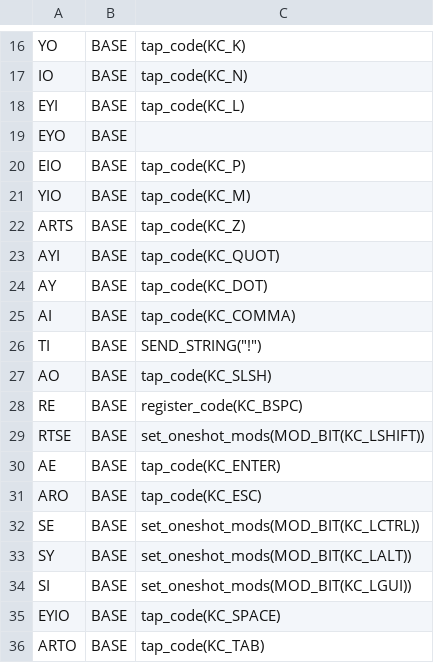
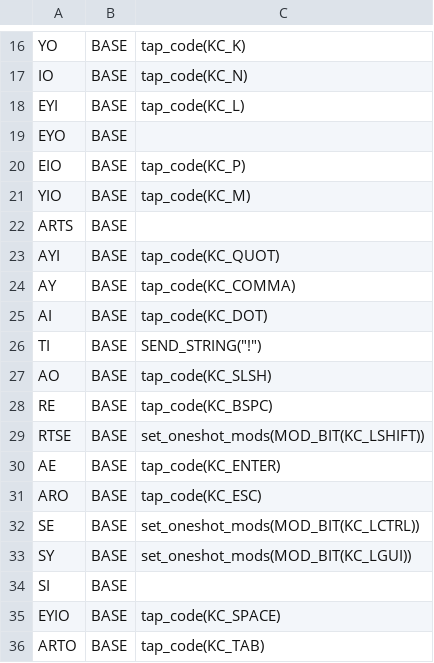
Before and after one commit to artseyio/legacy-artsey-qmk, a CSV file: artsey_combos.csv, drawn as a sheet; only a part is shown, gaps mark what is left out.

Commit message:
Updated some incorrect combos.

```diff
--- a/artsey_combos.csv
+++ b/artsey_combos.csv
@@ -21,9 +21,9 @@ EIO,BASE,tap_code(KC_P)
 YIO,BASE,tap_code(KC_M)
-ARTS,BASE,tap_code(KC_Z)
+ARTS,BASE,
 AYI,BASE,tap_code(KC_QUOT)
-AY,BASE,tap_code(KC_DOT)
-AI,BASE,tap_code(KC_COMMA)
+AY,BASE,tap_code(KC_COMMA)
+AI,BASE,tap_code(KC_DOT)
 TI,BASE,"SEND_STRING(""!"")"
 AO,BASE,tap_code(KC_SLSH)
-RE,BASE,register_code(KC_BSPC)
+RE,BASE,tap_code(KC_BSPC)
 RTSE,BASE,set_oneshot_mods(MOD_BIT(KC_LSHIFT))
@@ -32,4 +32,4 @@ ARO,BASE,tap_code(KC_ESC)
 SE,BASE,set_oneshot_mods(MOD_BIT(KC_LCTRL))
-SY,BASE,set_oneshot_mods(MOD_BIT(KC_LALT))
-SI,BASE,set_oneshot_mods(MOD_BIT(KC_LGUI))
+SY,BASE,set_oneshot_mods(MOD_BIT(KC_LGUI))
+SI,BASE,
 EYIO,BASE,tap_code(KC_SPACE)
```
Also changed, not shown: artsey_keycodes.csv, 2 other files.
